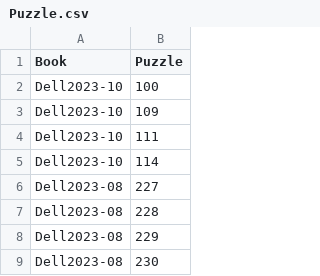
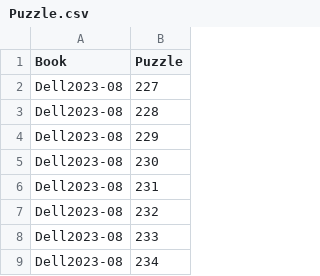
Before and after one commit to dmcnic99/curly-giggle, a CSV file: data/output/Puzzle.csv, drawn as a sheet; only a part is shown; the shorter side is filled out with more unchanged rows; the diff covers the shown part only.

```diff
--- a/data/output/Puzzle.csv
+++ b/data/output/Puzzle.csv
@@ -1,6 +1,2 @@
 Book,Puzzle
-Dell2023-10,100
-Dell2023-10,109
-Dell2023-10,111
-Dell2023-10,114
 Dell2023-08,227
```
Also changed, not shown: 62 added rows elsewhere in this file, 8 other files.
